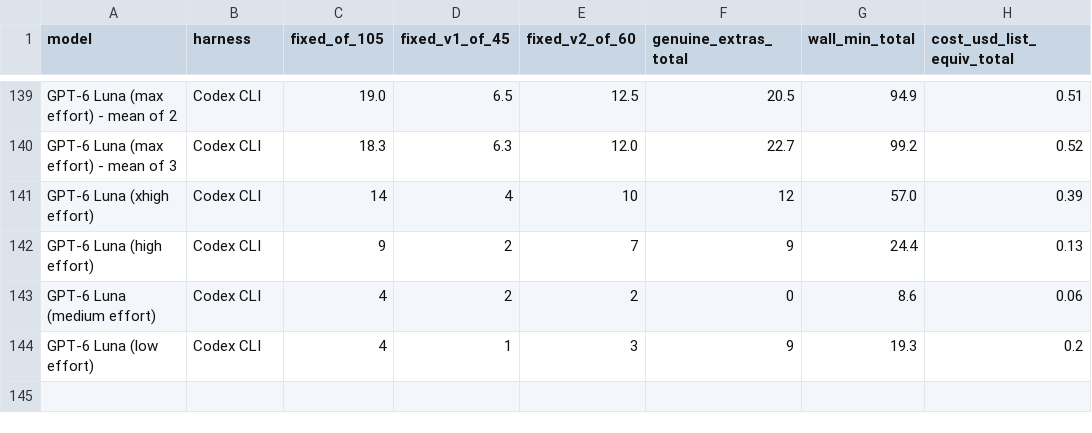
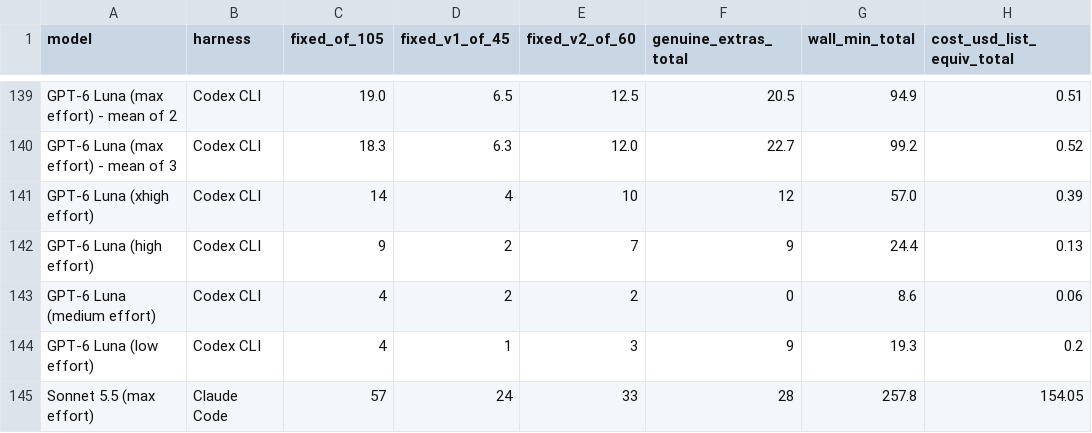
Before and after one commit to phuryn/bug-hunt-bench, a CSV file: results/combined-scoreboard.csv, drawn as a sheet; only a part is shown, gaps mark what is left out.

```diff
--- a/results/combined-scoreboard.csv
+++ b/results/combined-scoreboard.csv
@@ -144 +144,2 @@ GPT-6 Luna (medium effort),Codex CLI,4,2,2,0,8.6,0.06
 GPT-6 Luna (low effort),Codex CLI,4,1,3,9,19.3,0.2
+Sonnet 5.5 (max effort),Claude Code,57,24,33,28,257.8,154.05
```
Also changed, not shown: results/coverage.csv, results/repo1-metrics.csv, 12 other files.
